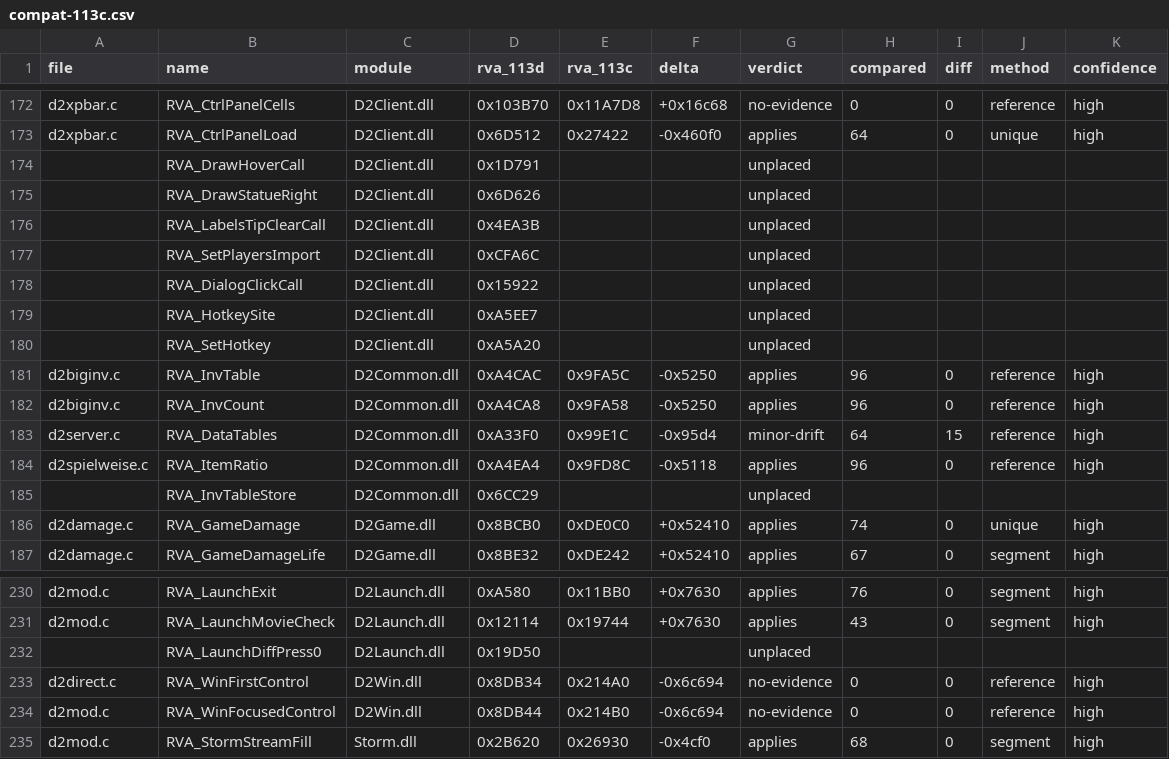
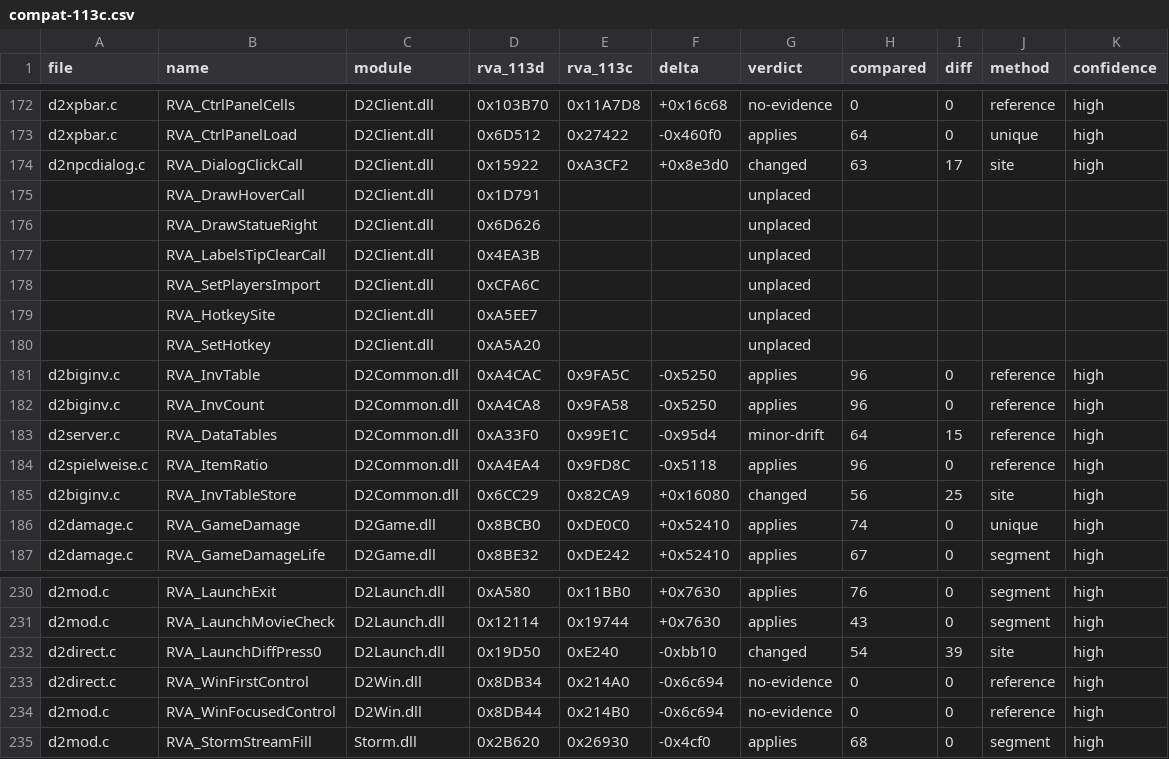
Before and after one commit to yuuki1i/D2Android-Releases, a CSV file: source/tools/rva/offsets/compat-113c.csv, drawn as a sheet; only a part is shown, gaps mark what is left out.

Commit message:
mod+app: recover three sites, big stash works on 1.13c, name 1.13c folders
Mod:
- The big-stash store site could not be matched by segment alignment because the
  code around it moved, and its data addresses were only known after the table
  had been mapped. Rebuilding the 1.13d bytes with the mapped 1.13c absolutes
  substituted finds it at D2Common+0x82CA9: identical instruction sequence
  (`mov [InvTable], eax; cmp [InvCount], 0x20; je ... push 0x70`), so d2biginv
  runs on 1.13c instead of silently switching itself off. An earlier candidate
  at 0x6078F compared the count against 3, belongs to a different table and was
  a false positive.
- Same method recovers DialogClickCall (D2Client+0xA3CF2) and
  LaunchDiffPress0 (D2Launch+0xE240), both instruction for instruction
  identical to 1.13d.
- Table state: 229 of 243 located, 8 unlocated, 14 UNMAPPED comments (8 sites,
  5 PlugY offsets with no 1.13d counterpart, 1 cross-module).

App:
- checksums-113c.txt: sha256 of the seven 1.13c binaries the mod hooks, taken
  from a stock 1.13c install. Game.exe stays out of the hash check on purpose,
  the 1.0.13.60 version resource identifies it instead.
- GameVersion now asks for the catalog matching the detected version, so a known
  1.13c folder reports OK instead of "maybe modified" once per launch, and
  1.13c keeps the PE/MPQ structural checks as a second net. Without the asset
  it falls back to the old structural verdict.
- GameLocator loads both catalogs.

Adds tools/rva/recover_site.py and refreshes the offset data.

```diff
--- a/source/tools/rva/offsets/compat-113c.csv
+++ b/source/tools/rva/offsets/compat-113c.csv
@@ -173,2 +173,3 @@ d2xpbar.c,RVA_CtrlPanelCells,D2Client.dll,0x103B70,0x11A7D8,+0x16c68,no-evidence
 d2xpbar.c,RVA_CtrlPanelLoad,D2Client.dll,0x6D512,0x27422,-0x460f0,applies,64,0,unique,high
+d2npcdialog.c,RVA_DialogClickCall,D2Client.dll,0x15922,0xA3CF2,+0x8e3d0,changed,63,17,site,high
 ,RVA_DrawHoverCall,D2Client.dll,0x1D791,,,unplaced,,,,
@@ -177,3 +178,2 @@ d2xpbar.c,RVA_CtrlPanelLoad,D2Client.dll,0x6D512,0x27422,-0x460f0,applies,64,0,u
 ,RVA_SetPlayersImport,D2Client.dll,0xCFA6C,,,unplaced,,,,
-,RVA_DialogClickCall,D2Client.dll,0x15922,,,unplaced,,,,
 ,RVA_HotkeySite,D2Client.dll,0xA5EE7,,,unplaced,,,,
@@ -184,3 +184,3 @@ d2server.c,RVA_DataTables,D2Common.dll,0xA33F0,0x99E1C,-0x95d4,minor-drift,64,15
 d2spielweise.c,RVA_ItemRatio,D2Common.dll,0xA4EA4,0x9FD8C,-0x5118,applies,96,0,reference,high
-,RVA_InvTableStore,D2Common.dll,0x6CC29,,,unplaced,,,,
+d2biginv.c,RVA_InvTableStore,D2Common.dll,0x6CC29,0x82CA9,+0x16080,changed,56,25,site,high
 d2damage.c,RVA_GameDamage,D2Game.dll,0x8BCB0,0xDE0C0,+0x52410,applies,74,0,unique,high
@@ -231,3 +231,3 @@ d2mod.c,RVA_LaunchExit,D2Launch.dll,0xA580,0x11BB0,+0x7630,applies,76,0,segment,
 d2mod.c,RVA_LaunchMovieCheck,D2Launch.dll,0x12114,0x19744,+0x7630,applies,43,0,segment,high
-,RVA_LaunchDiffPress0,D2Launch.dll,0x19D50,,,unplaced,,,,
+d2direct.c,RVA_LaunchDiffPress0,D2Launch.dll,0x19D50,0xE240,-0xbb10,changed,54,39,site,high
 d2direct.c,RVA_WinFirstControl,D2Win.dll,0x8DB34,0x214A0,-0x6c694,no-evidence,0,0,reference,high
```
Also changed, not shown: 10 other files.
